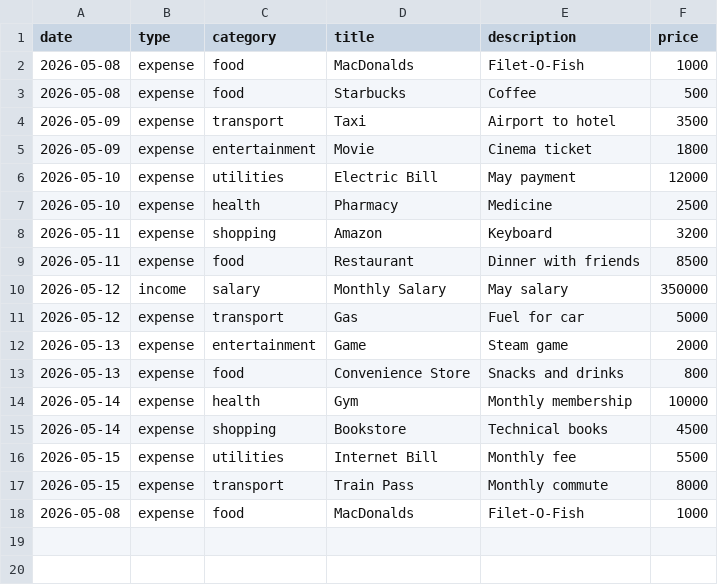
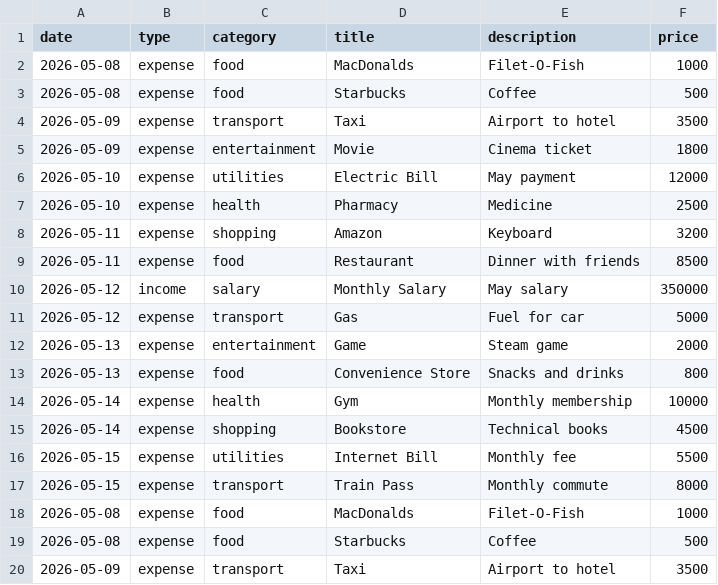
Before and after one commit to frost-house-ledger/app-money-management, a CSV file: format.csv, drawn as a sheet.

```diff
--- a/format.csv
+++ b/format.csv
@@ -18 +18,3 @@ date,type,category,title,description,price
 2026-05-08,expense,food,"MacDonalds","Filet-O-Fish",1000
+2026-05-08,expense,food,"Starbucks","Coffee",500
+2026-05-09,expense,transport,"Taxi","Airport to hotel",3500
```
Also changed, not shown: 1 other file.
